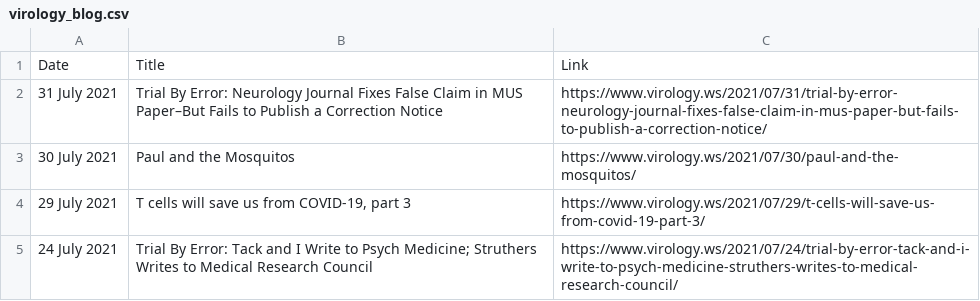
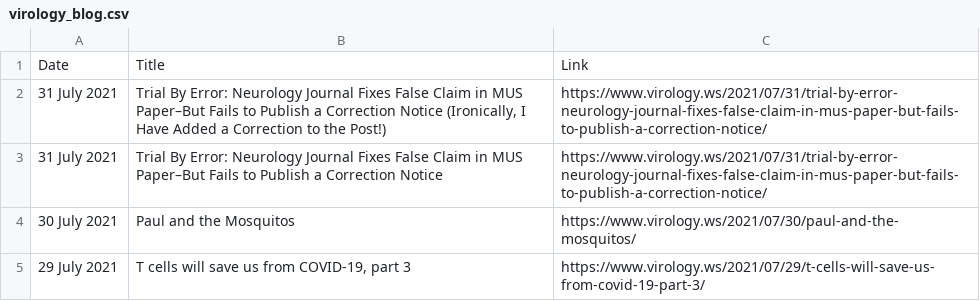
Before and after one commit to bbennett80/virology_blog, a CSV file: virology_blog.csv, drawn as a sheet; only a part is shown; the shorter side is filled out with more unchanged rows; the diff names each change by its address in the sheet, - before the commit and + after, or states it on an @@ line.

```diff
--- a/virology_blog.csv
+++ b/virology_blog.csv
+row 2: 31 July 2021 | Trial By Error: Neurology Journal Fixes False Claim in MUS Paper–But Fails to Publish a Correction Notice (Ironically, I Have Added a Correction to the Post!) | https://www.virology.ws/2021/07/31/trial-by-error-neurology-journal-fixes-false-claim-in-mus-paper-but-fails-to-publish-a-correction-notice/
```
